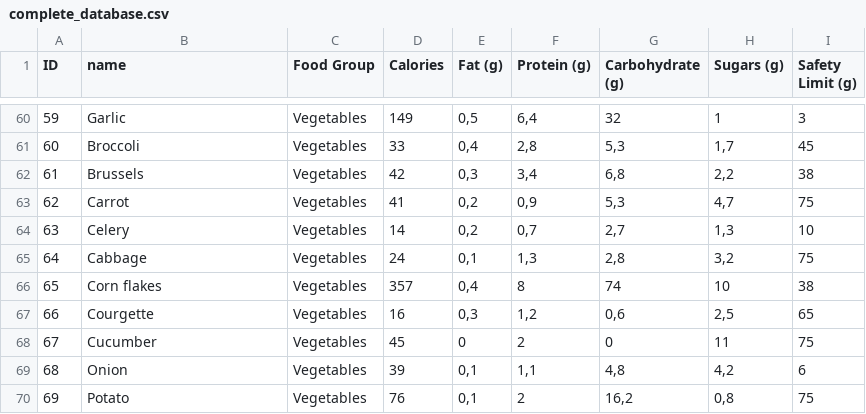
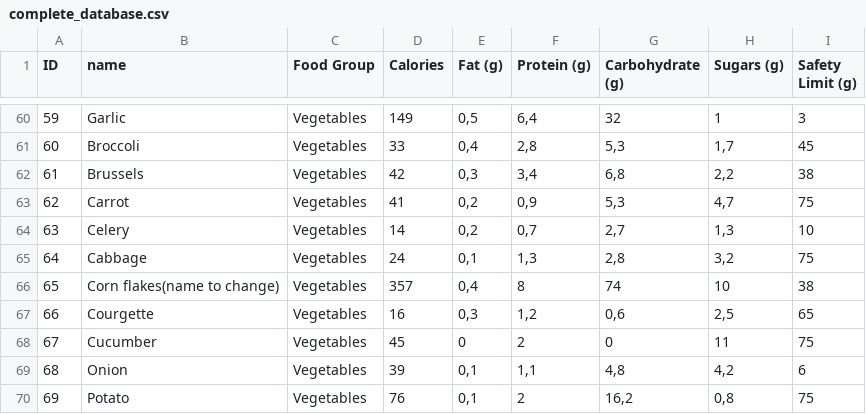
Before and after one commit to sheldak/sibo-menu, a CSV file: nutrition_data/complete_database.csv, drawn as a sheet; only a part is shown, gaps mark what is left out.

```diff
--- a/nutrition_data/complete_database.csv
+++ b/nutrition_data/complete_database.csv
@@ -65,3 +65,3 @@
 64;Cabbage;Vegetables;24;0,1;1,3;2,8;3,2;75
-65;Corn flakes;Vegetables;357;0,4;8;74;10;38
+65;Corn flakes(name to change);Vegetables;357;0,4;8;74;10;38
 66;Courgette;Vegetables;16;0,3;1,2;0,6;2,5;65
```
Also changed, not shown: 2 other files.
